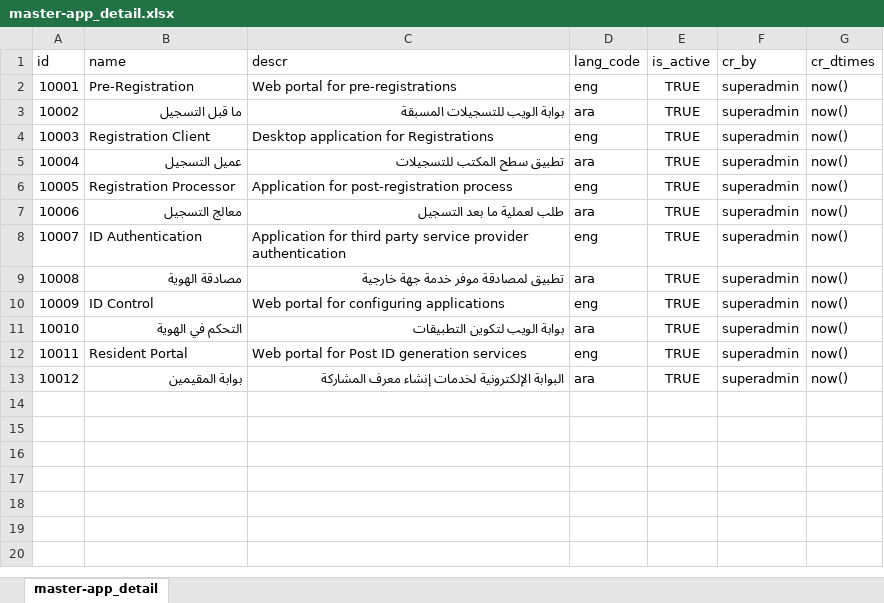
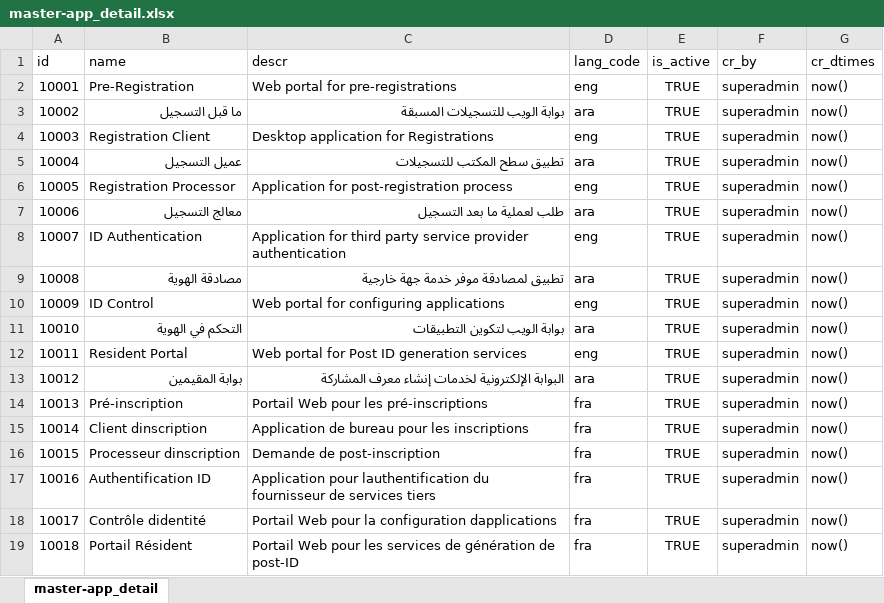
Before and after one commit to jpnayak007/commons, an Excel workbook: docs/requirements/Master Data Tables - Test Data/master-app_detail.xlsx, sheet master-app_detail, drawn as a sheet; values as stored, in another font and other column widths than the file's, no borders; the diff names each change by its address in the sheet, - before the commit and + after, or states it on an @@ line.

```diff
--- a/docs/requirements/Master Data Tables - Test Data/master-app_detail.xlsx (sheet master-app_detail)
+++ b/docs/requirements/Master Data Tables - Test Data/master-app_detail.xlsx (sheet master-app_detail)
+row 14: 10013 | Pré-inscription | Portail Web pour les pré-inscriptions | fra | TRUE | superadmin | now()
+row 15: 10014 | Client dinscription | Application de bureau pour les inscriptions | fra | TRUE | superadmin | now()
+row 16: 10015 | Processeur dinscription | Demande de post-inscription | fra | TRUE | superadmin | now()
+row 17: 10016 | Authentification ID | Application pour lauthentification du fournisseur de services tiers | fra | TRUE | superadmin | now()
+row 18: 10017 | Contrôle didentité | Portail Web pour la configuration dapplications | fra | TRUE | superadmin | now()
+row 19: 10018 | Portail Résident | Portail Web pour les services de génération de post-ID | fra | TRUE | superadmin | now()
```
Also changed, not shown: docs/requirements/Master Data Tables - Test Data/master-gender.xlsx, docs/requirements/Master Data Tables - Test Data/master-loc_holiday.xlsx, 37 other files.
